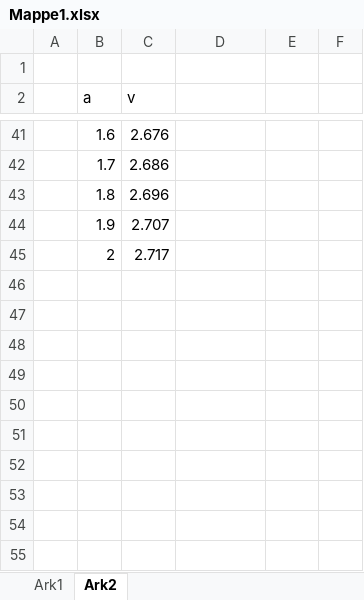
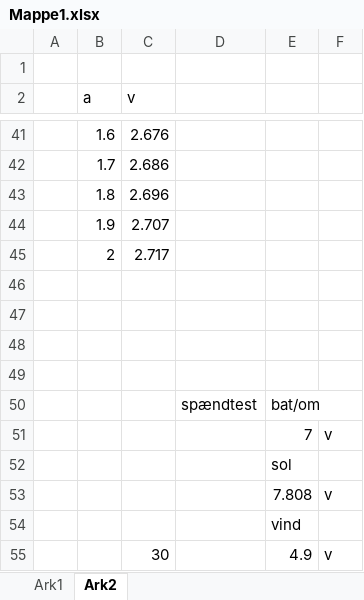
Before and after one commit to vjtheterminator/Semesterprojekt4, an Excel workbook: Mappe1.xlsx, sheet Ark2, drawn as a sheet; only a part is shown, gaps mark what is left out; values as stored, in another font and other column widths than the file's, no borders; charts and pictures not drawn; the diff names each change by its address in the sheet, - before the commit and + after, or states it on an @@ line.

```diff
--- a/Mappe1.xlsx (sheet Ark2)
+++ b/Mappe1.xlsx (sheet Ark2)
+row 46: (empty)
+row 47: (empty)
+row 48: (empty)
+row 49: (empty)
+row 50:  |  |  | spændtest | bat/om
+row 51:  |  |  |  | 7 | v
+row 52:  |  |  |  | sol
+row 53:  |  |  |  | 7.808 | v
+row 54:  |  |  |  | vind
+row 55:  |  | 30 |  | 4.9 | v
```
Also changed, not shown: 4 other files.
